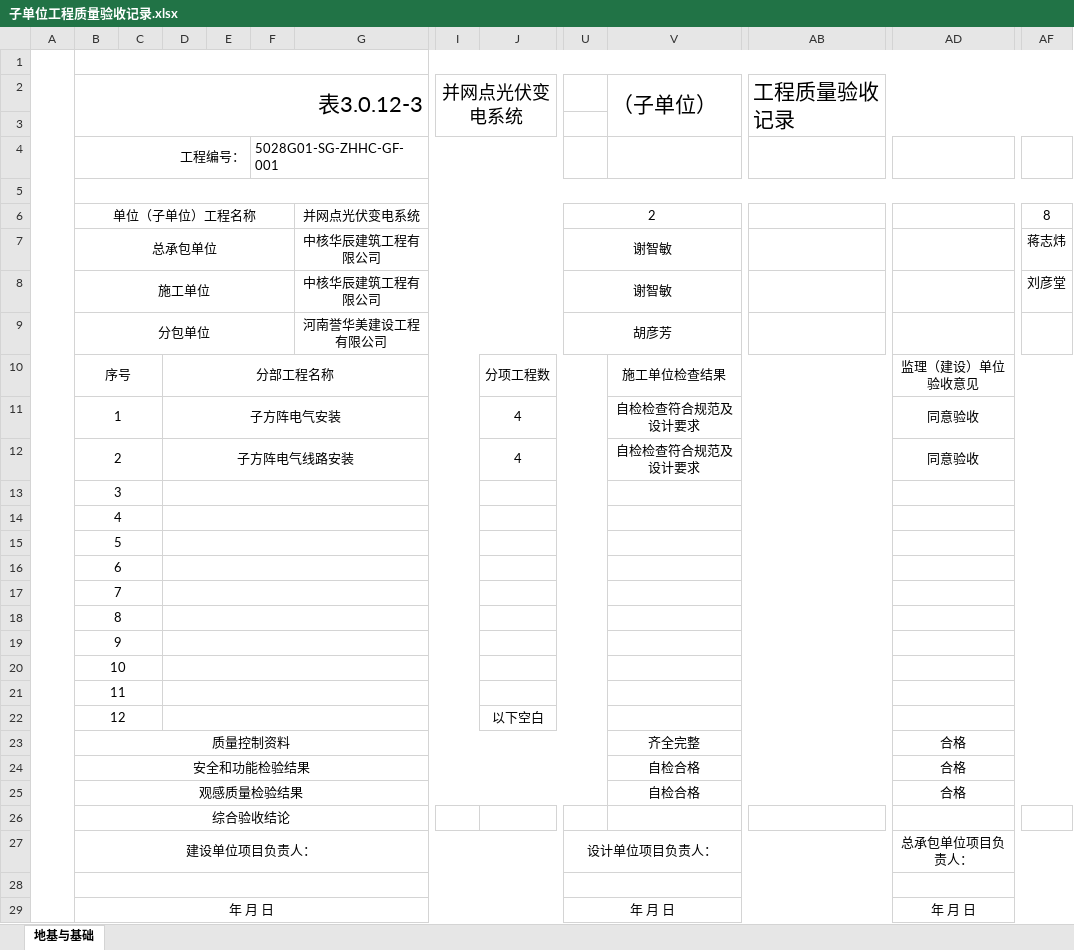
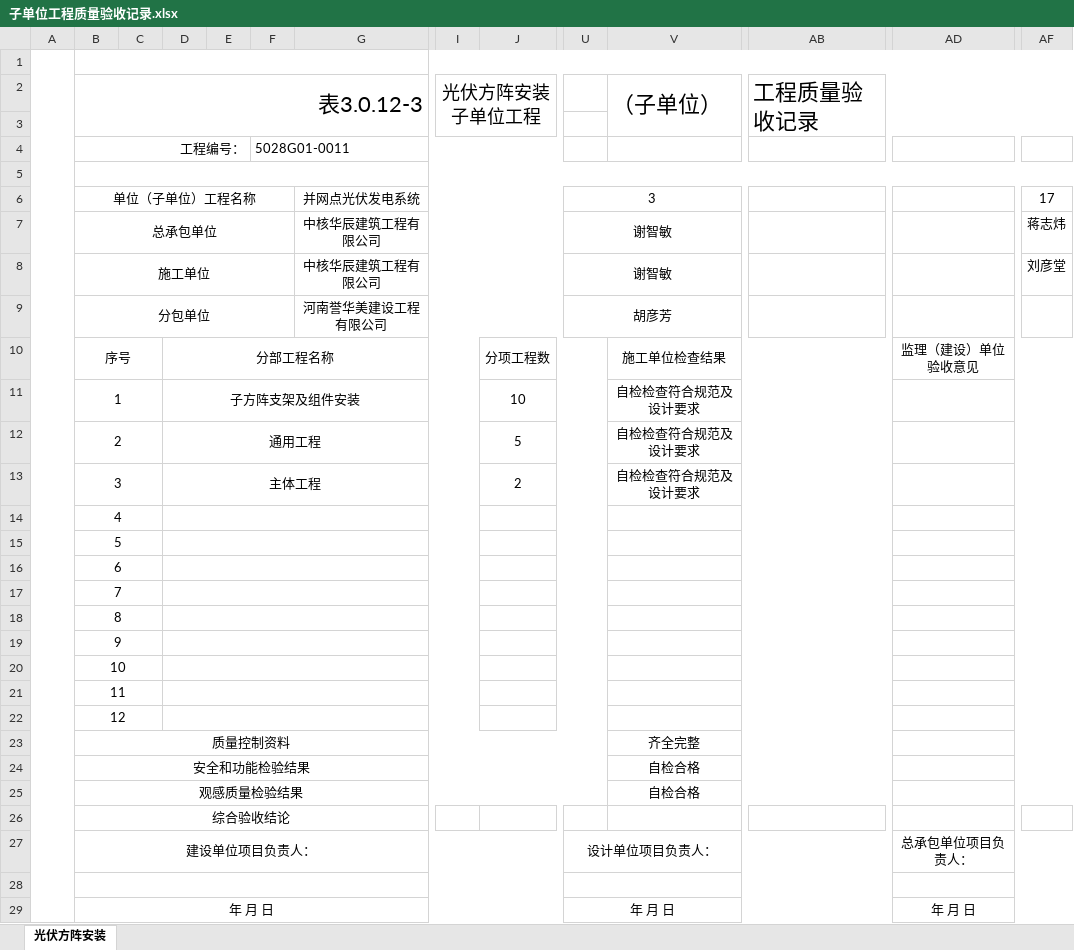
Before and after one commit to logyxiao/archive-docx-client, an Excel workbook: public/templates/process-docs/子单位工程质量验收记录.xlsx, sheet 光伏方阵安装, drawn as a sheet; only a part is shown, gaps mark what is left out; values as stored, in another font and other column widths than the file's, no borders; the diff names each change by its address in the sheet, - before the commit and + after, or states it on an @@ line.

```diff
--- a/public/templates/process-docs/子单位工程质量验收记录.xlsx (sheet 光伏方阵安装)
+++ b/public/templates/process-docs/子单位工程质量验收记录.xlsx (sheet 光伏方阵安装)
-sheet tab: 地基与基础
+sheet tab: 光伏方阵安装
-I2: 并网点光伏变电系统
+I2: 光伏方阵安装子单位工程
@@ V2 text size: larger @@
@@ AB2 text size: larger @@
-F4: 5028G01-SG-ZHHC-GF-001
+F4: 5028G01-0011
-G6: 并网点光伏变电系统
+G6: 并网点光伏发电系统
-U6: 2
+U6: 3
-AF6: 8
+AF6: 17
-D11: 子方阵电气安装
+D11: 子方阵支架及组件安装
-J11: 4
+J11: 10
-AD11:AD12: 同意验收
+AD11:AD12: (empty)
-D12: 子方阵电气线路安装
+D12: 通用工程
-J12: 4
+J12: 5
-D13: (empty)
+D13: 主体工程
-J13: (empty)
+J13: 2
-V13: (empty)
+V13: 自检检查符合规范及设计要求
-J22: 以下空白
+J22: (empty)
-AD23:AD25: 合格
+AD23:AD25: (empty)
```
Also changed, not shown: public/templates/process-docs/厂房墙架檩条支撑系统组装工程检验批质量验收记录.xlsx, public/templates/process-docs/厂房高强度螺栓连接工程检验批质量验收记录.xlsx, 37 other files.
